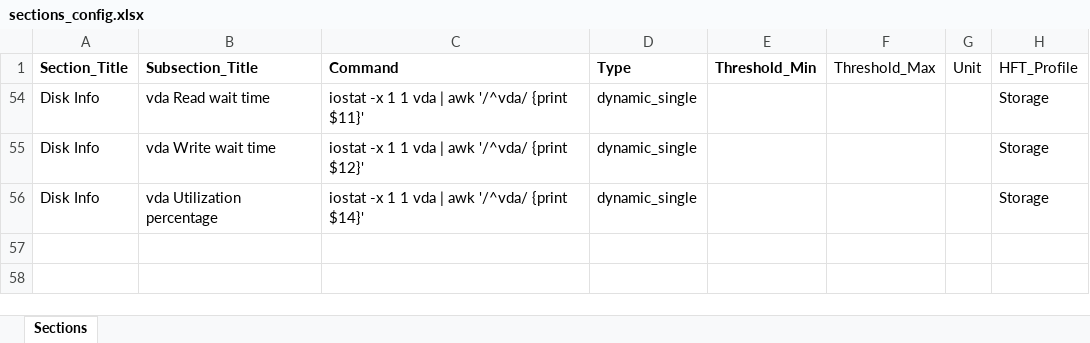
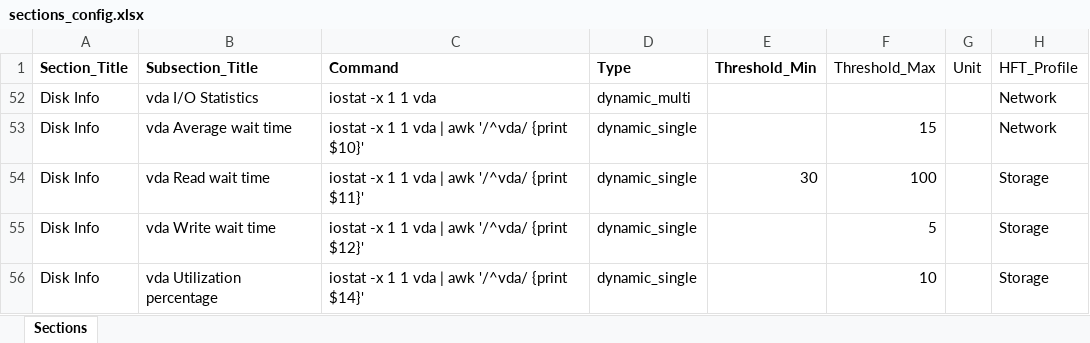
Before and after one commit to rushabh-shetty/LLM-Server-Management-System, an Excel workbook: sections_config.xlsx, sheet Sections, drawn as a sheet; values as stored, in another font and other column widths than the file's, no borders; the diff names each change by its address in the sheet, - before the commit and + after, or states it on an @@ line.

```diff
--- a/sections_config.xlsx (sheet Sections)
+++ b/sections_config.xlsx (sheet Sections)
@@ row 52 unhidden: Disk Info | vda I/O Statistics | iostat -x 1 1 vda | dynamic_multi |  |  |  | Network @@
+row 53: Disk Info | vda Average wait time | iostat -x 1 1 vda | awk '/^vda/ {print $10}' | dynamic_single |  | 15 |  | Network
-E54 (Threshold_Min): (empty)
+E54 (Threshold_Min): 30
-F54 (Threshold_Max): (empty)
+F54 (Threshold_Max): 100
-F55 (Threshold_Max): (empty)
+F55 (Threshold_Max): 5
-F56 (Threshold_Max): (empty)
+F56 (Threshold_Max): 10
```
Also changed, not shown: 5 other files.
